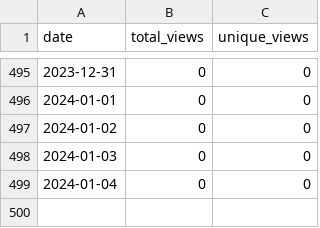
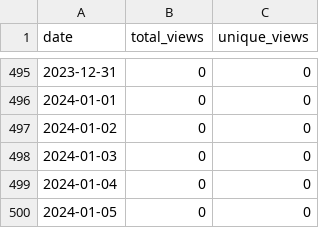
Before and after one commit to wumphlett/repostats, a CSV file: .traffic/views.csv, drawn as a sheet; only a part is shown, gaps mark what is left out.

```diff
--- a/.traffic/views.csv
+++ b/.traffic/views.csv
@@ -499 +499,2 @@ date,total_views,unique_views
 2024-01-04,0,0
+2024-01-05,0,0
```
Also changed, not shown: .traffic/clones.csv, 3 other files.
